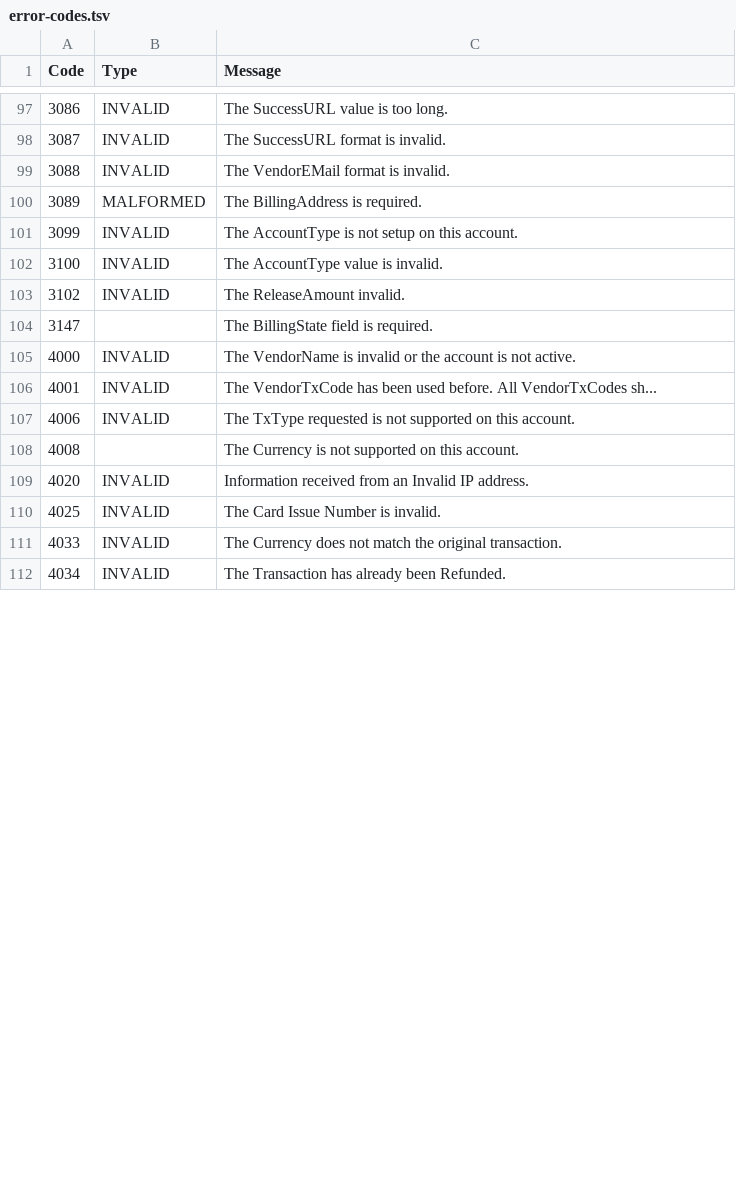
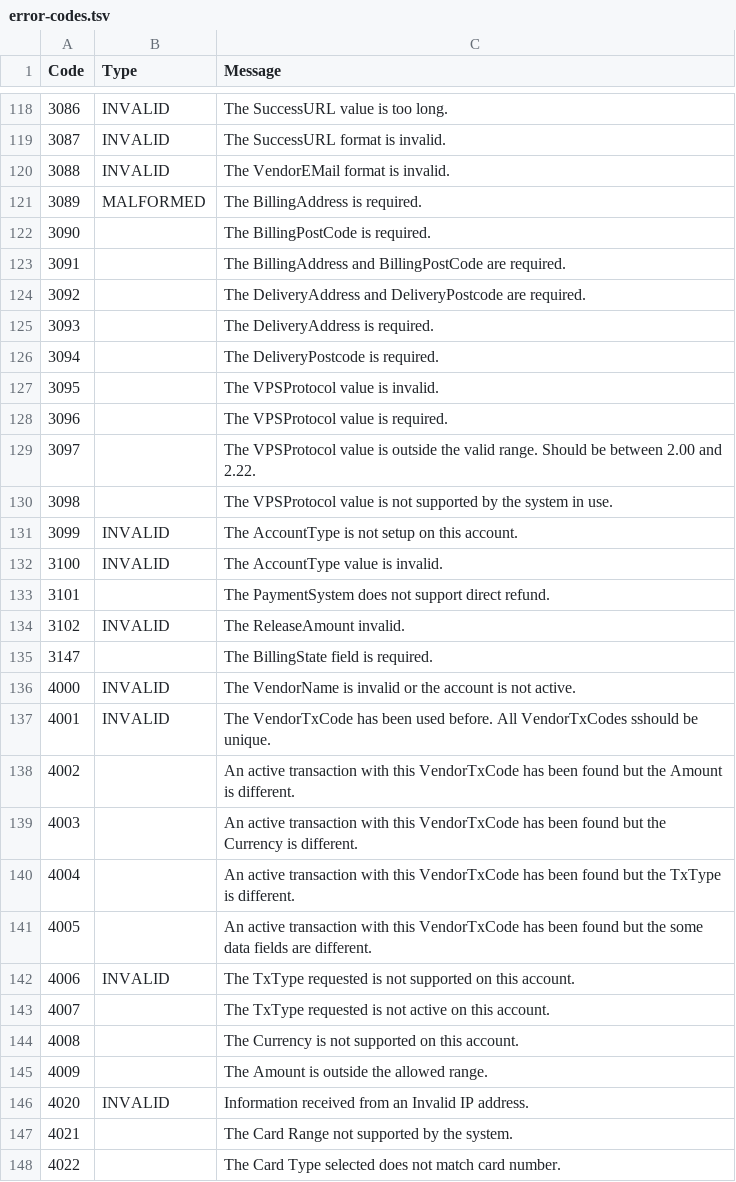
Before and after one commit to academe/SagePay, a TSV file: src/Academe/SagePay/Metadata/error-codes.tsv, drawn as a sheet; only a part is shown, gaps mark what is left out; the shorter side is filled out with more unchanged rows; the diff covers the shown part only.

Commit message:
Found some more error codes and messages. I swear the official SagePay site list changes every time I view it.

```diff
--- a/src/Academe/SagePay/Metadata/error-codes.tsv
+++ b/src/Academe/SagePay/Metadata/error-codes.tsv
@@ -100,4 +121,14 @@ Code	Type	Message
 3089	MALFORMED	The BillingAddress is required.
+3090		The BillingPostCode is required.
+3091		The BillingAddress and BillingPostCode are required.
+3092		The DeliveryAddress and DeliveryPostcode are required.
+3093		The DeliveryAddress is required.
+3094		The DeliveryPostcode is required.
+3095		The VPSProtocol value is invalid.
+3096		The VPSProtocol value is required.
+3097		The VPSProtocol value is outside the valid range. Should be between 2.00 and 2.22.
+3098		The VPSProtocol value is not supported by the system in use.
 3099	INVALID	The AccountType is not setup on this account.
 3100	INVALID	The AccountType value is invalid.
+3101		The PaymentSystem does not support direct refund.
 3102	INVALID	The ReleaseAmount invalid.
@@ -105,5 +136,13 @@ Code	Type	Message
 4000	INVALID	The VendorName is invalid or the account is not active.
-4001	INVALID	The VendorTxCode has been used before. All VendorTxCodes sh...
+4001	INVALID	The VendorTxCode has been used before. All VendorTxCodes sshould be unique.
+4002		An active transaction with this VendorTxCode has been found but the Amount is different.
+4003		An active transaction with this VendorTxCode has been found but the Currency is different.
+4004		An active transaction with this VendorTxCode has been found but the TxType is different.
+4005		An active transaction with this VendorTxCode has been found but the some data fields are different.
 4006	INVALID	The TxType requested is not supported on this account.
+4007		The TxType requested is not active on this account.
 4008		The Currency is not supported on this account.
+4009		The Amount is outside the allowed range.
 4020	INVALID	Information received from an Invalid IP address.
+4021		The Card Range not supported by the system.
+4022		The Card Type selected does not match card number.
```
Also changed, not shown: 42 added rows, 1 removed row and 12 edited cells elsewhere in this file.
